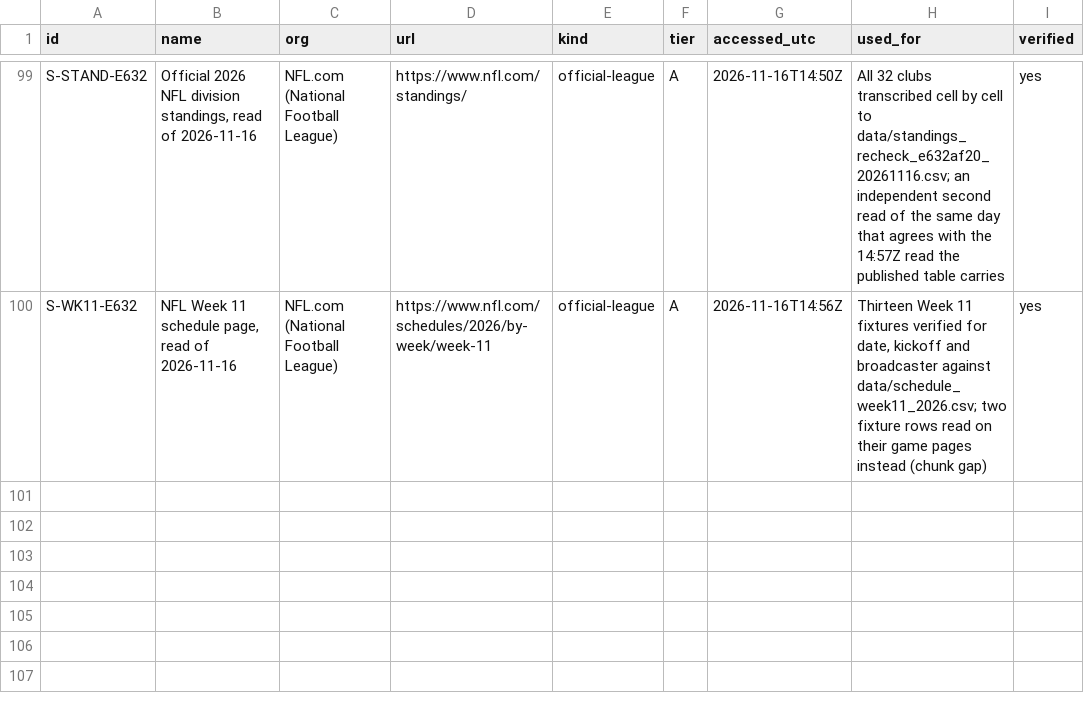
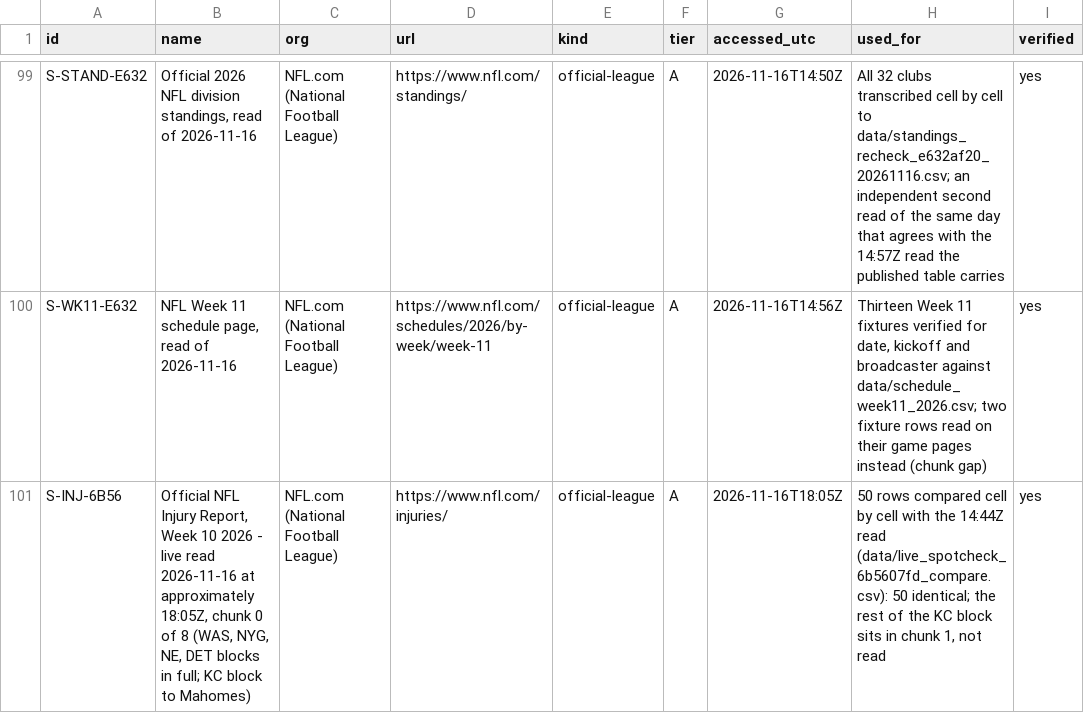
Before and after one commit to kanlerxz87-cyber/NFL2, a CSV file: data/sources.csv, drawn as a sheet; only a part is shown, gaps mark what is left out; the diff names each change by its address in the sheet, - before the commit and + after, or states it on an @@ line.

```diff
--- a/data/sources.csv
+++ b/data/sources.csv
+row 101: S-INJ-6B56 | Official NFL Injury Report, Week 10 2026 - live read 2026-11-16 at approximately 18:05Z, chunk 0 of 8 (WAS, NYG, NE, DET blocks in full; KC block to Mahomes) | NFL.com (National Football League) | https://www.nfl.com/injuries/ | official-league | A | 2026-11-16T18:05Z | 50 rows compared cell by cell with the 14:44Z read (data/live_spotcheck_6b5607fd_compare.csv): 50 identical; the rest of the KC block sits in chunk 1, not read | yes
```
Also changed, not shown: data/flags.csv, 54 other files.
